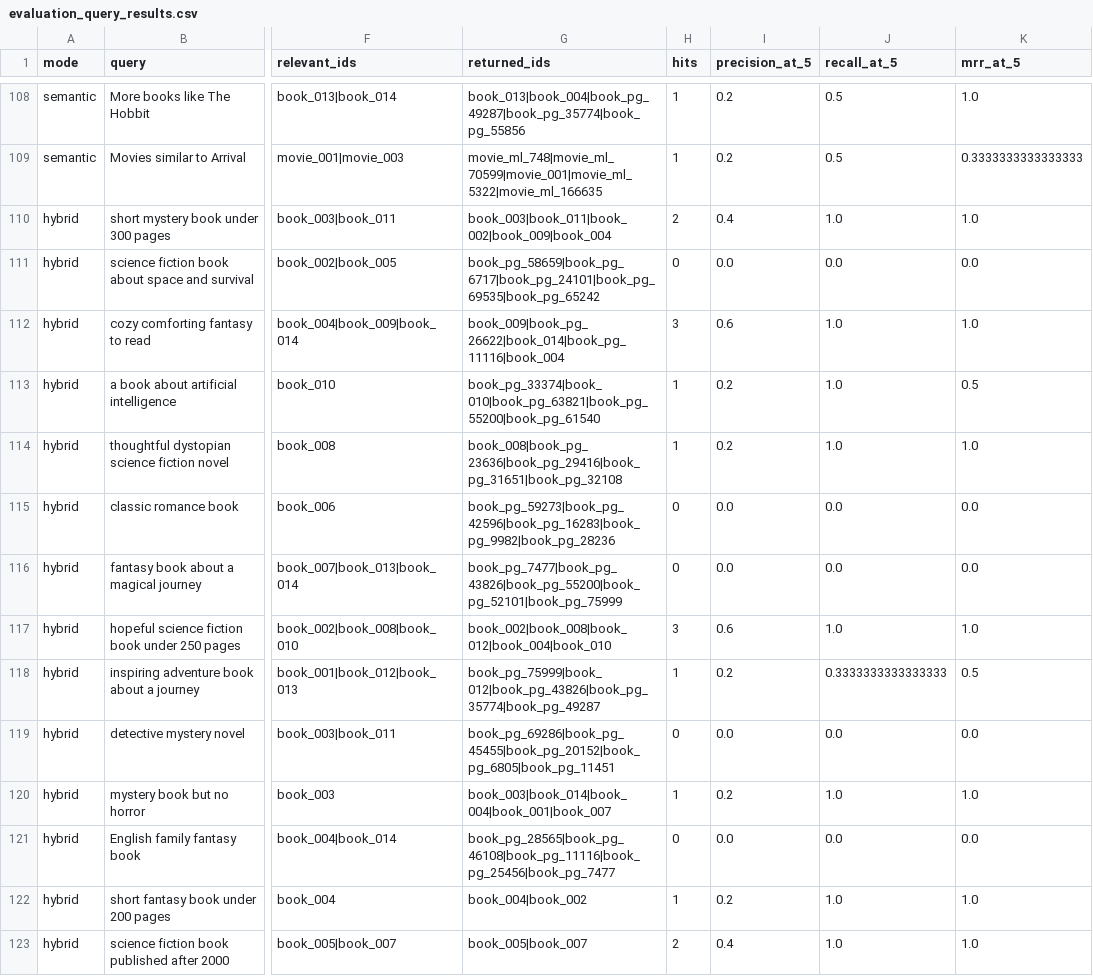
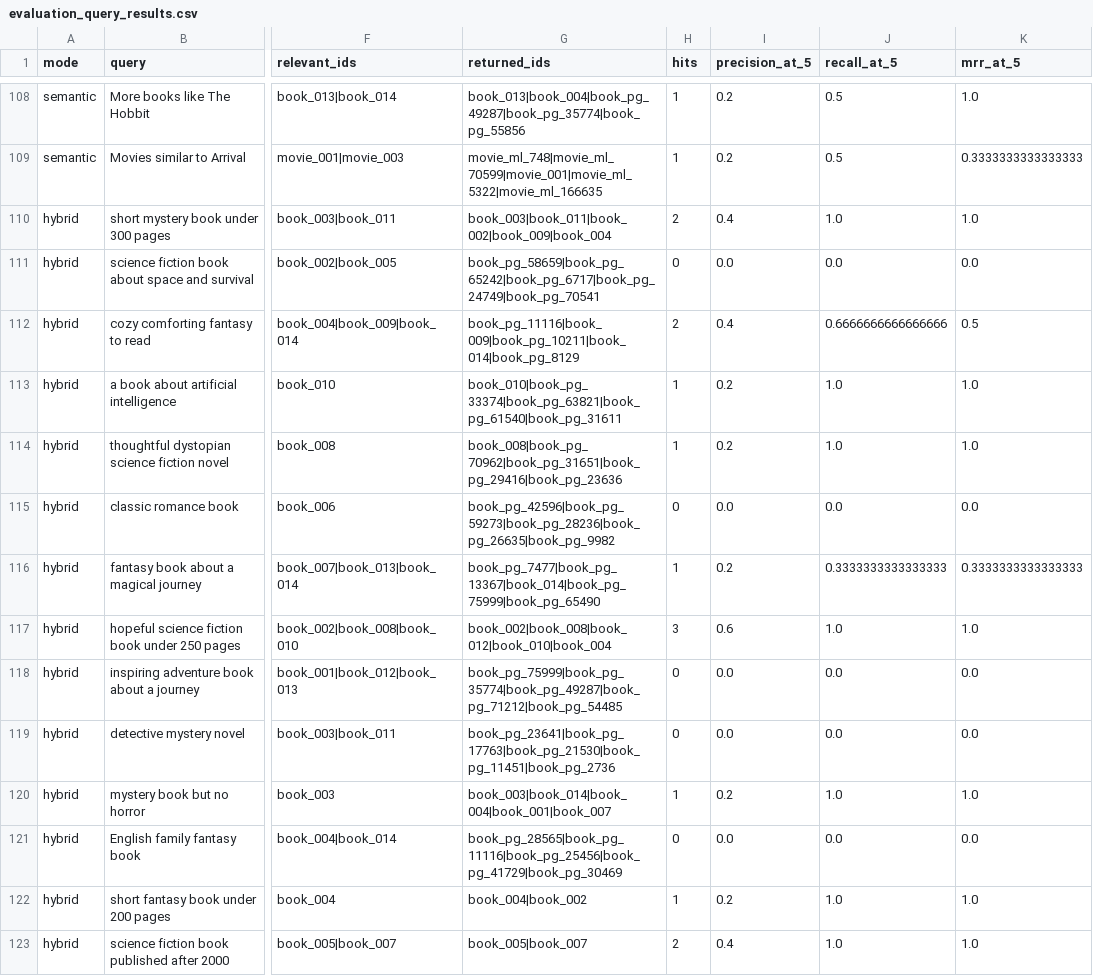
Before and after one commit to shivam2931120/StoryScout, a CSV file: artifacts/evaluation_query_results.csv, drawn as a sheet; only a part is shown, gaps mark what is left out; the diff covers the shown part only; the diff names each change by its address in the sheet, - before the commit and + after, or states it on an @@ line.

```diff
--- a/artifacts/evaluation_query_results.csv
+++ b/artifacts/evaluation_query_results.csv
-G111 (returned_ids): book_pg_58659|book_pg_6717|book_pg_24101|book_pg_69535|book_pg_65242
+G111 (returned_ids): book_pg_58659|book_pg_65242|book_pg_6717|book_pg_24749|book_pg_70541
-G112 (returned_ids): book_009|book_pg_26622|book_014|book_pg_11116|book_004
+G112 (returned_ids): book_pg_11116|book_009|book_pg_10211|book_014|book_pg_8129
-H112 (hits): 3
+H112 (hits): 2
-I112 (precision_at_5): 0.6
+I112 (precision_at_5): 0.4
-J112 (recall_at_5): 1.0
+J112 (recall_at_5): 0.6666666666666666
-K112 (mrr_at_5): 1.0
+K112 (mrr_at_5): 0.5
-G113 (returned_ids): book_pg_33374|book_010|book_pg_63821|book_pg_55200|book_pg_61540
+G113 (returned_ids): book_010|book_pg_33374|book_pg_63821|book_pg_61540|book_pg_31611
-K113 (mrr_at_5): 0.5
+K113 (mrr_at_5): 1.0
-G114 (returned_ids): book_008|book_pg_23636|book_pg_29416|book_pg_31651|book_pg_32108
+G114 (returned_ids): book_008|book_pg_70962|book_pg_31651|book_pg_29416|book_pg_23636
-G115 (returned_ids): book_pg_59273|book_pg_42596|book_pg_16283|book_pg_9982|book_pg_28236
+G115 (returned_ids): book_pg_42596|book_pg_59273|book_pg_28236|book_pg_26635|book_pg_9982
-G116 (returned_ids): book_pg_7477|book_pg_43826|book_pg_55200|book_pg_52101|book_pg_75999
+G116 (returned_ids): book_pg_7477|book_pg_13367|book_014|book_pg_75999|book_pg_65490
-H116 (hits): 0
+H116 (hits): 1
-I116 (precision_at_5): 0.0
+I116 (precision_at_5): 0.2
-J116 (recall_at_5): 0.0
+J116 (recall_at_5): 0.3333333333333333
-K116 (mrr_at_5): 0.0
+K116 (mrr_at_5): 0.3333333333333333
-G117 (returned_ids): book_002|book_008|book_012|book_004|book_010
+G117 (returned_ids): book_002|book_008|book_012|book_010|book_004
-G118 (returned_ids): book_pg_75999|book_012|book_pg_43826|book_pg_35774|book_pg_49287
+G118 (returned_ids): book_pg_75999|book_pg_35774|book_pg_49287|book_pg_71212|book_pg_54485
-H118 (hits): 1
+H118 (hits): 0
-I118 (precision_at_5): 0.2
+I118 (precision_at_5): 0.0
-J118 (recall_at_5): 0.3333333333333333
+J118 (recall_at_5): 0.0
-K118 (mrr_at_5): 0.5
+K118 (mrr_at_5): 0.0
-G119 (returned_ids): book_pg_69286|book_pg_45455|book_pg_20152|book_pg_6805|book_pg_11451
+G119 (returned_ids): book_pg_23641|book_pg_17763|book_pg_21530|book_pg_11451|book_pg_2736
-G121 (returned_ids): book_pg_28565|book_pg_46108|book_pg_11116|book_pg_25456|book_pg_7477
+G121 (returned_ids): book_pg_28565|book_pg_11116|book_pg_25456|book_pg_41729|book_pg_30469
```
Also changed, not shown: 85 edited cells elsewhere in this file, 23 other files.
